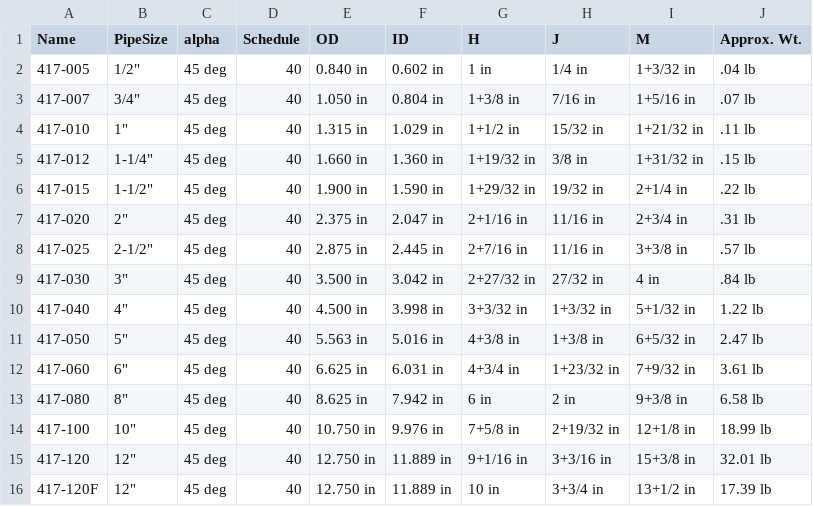
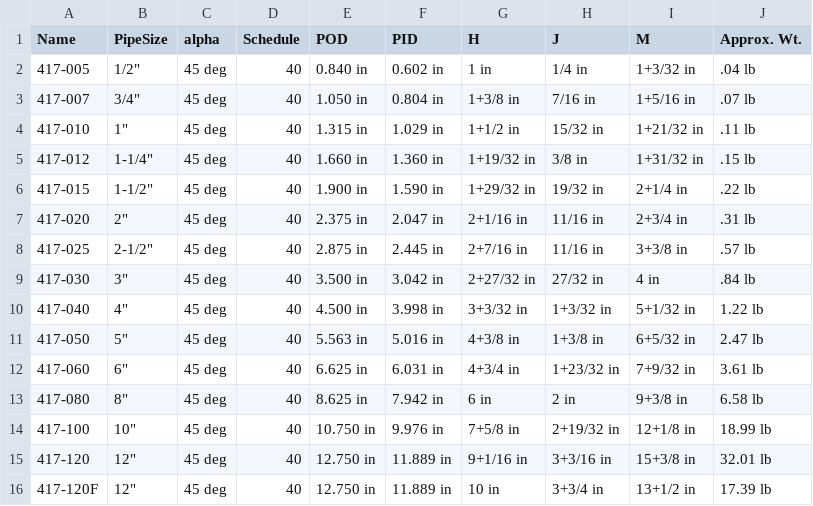
Before and after one commit to rkrenzler/ose-piping-library, a CSV file: macros/alpha-deg-elbow.csv, drawn as a sheet.

Commit message:
rename pipe dimensions in elbow tables from "OD" and "ID" to "POD" and "PID"
This is done to emphizes that the corresponding dimensions refers to pipes
and not direct to the elbow.

```diff
--- a/macros/alpha-deg-elbow.csv
+++ b/macros/alpha-deg-elbow.csv
@@ -1,2 +1,2 @@
-"Name","PipeSize","alpha","Schedule","OD","ID","H","J","M","Approx. Wt."
+"Name","PipeSize","alpha","Schedule","POD","PID","H","J","M","Approx. Wt."
 "417-005","1/2""","45 deg",40,"0.840 in","0.602 in","1 in","1/4 in","1+3/32 in",".04 lb"
```
Also changed, not shown: 2 other files.
